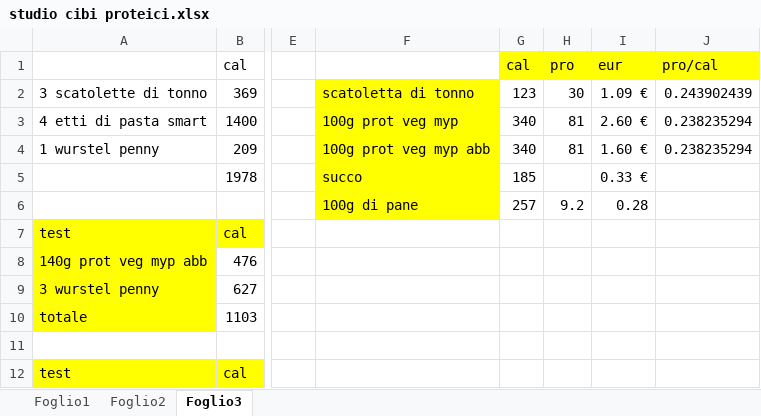
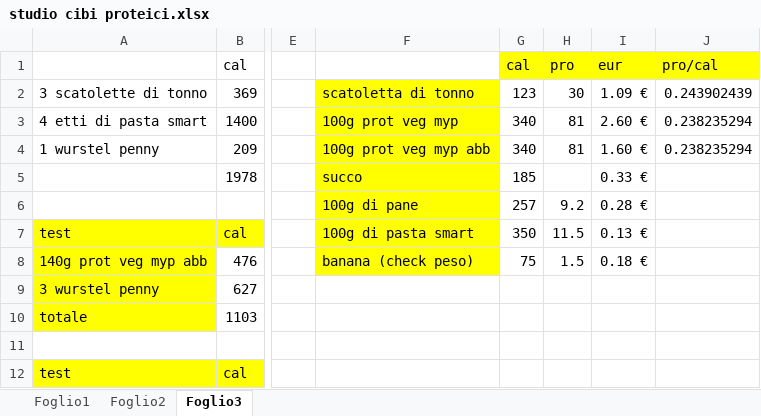
Before and after one commit to teebee03/uni, an Excel workbook: extra/studio cibi proteici.xlsx, sheet Foglio3, drawn as a sheet; only a part is shown, gaps mark what is left out; values as stored, in another font and other column widths than the file's, no borders; the diff covers the shown part only; the diff names each change by its address in the sheet, - before the commit and + after, or states it on an @@ line.

```diff
--- a/extra/studio cibi proteici.xlsx (sheet Foglio3)
+++ b/extra/studio cibi proteici.xlsx (sheet Foglio3)
-I6 (eur): 0.28
+I6 (eur): 0.28 €
-F7: (empty)
+F7: 100g di pasta smart
-F7:F8 fill: none
+F7:F8 fill: #FFFF00
-G7 (cal): (empty)
+G7 (cal): 350
-H7 (pro): (empty)
+H7 (pro): 11.5
-I7 (eur): (empty)
+I7 (eur): 0.13 €
-F8: (empty)
+F8: banana (check peso)
-G8 (cal): (empty)
+G8 (cal): 75
-H8 (pro): (empty)
+H8 (pro): 1.5
-I8 (eur): (empty)
+I8 (eur): 0.18 €
```
Also changed, not shown: 4 added rows, 24 edited cells and cell formats elsewhere in this sheet, 3 other files.
